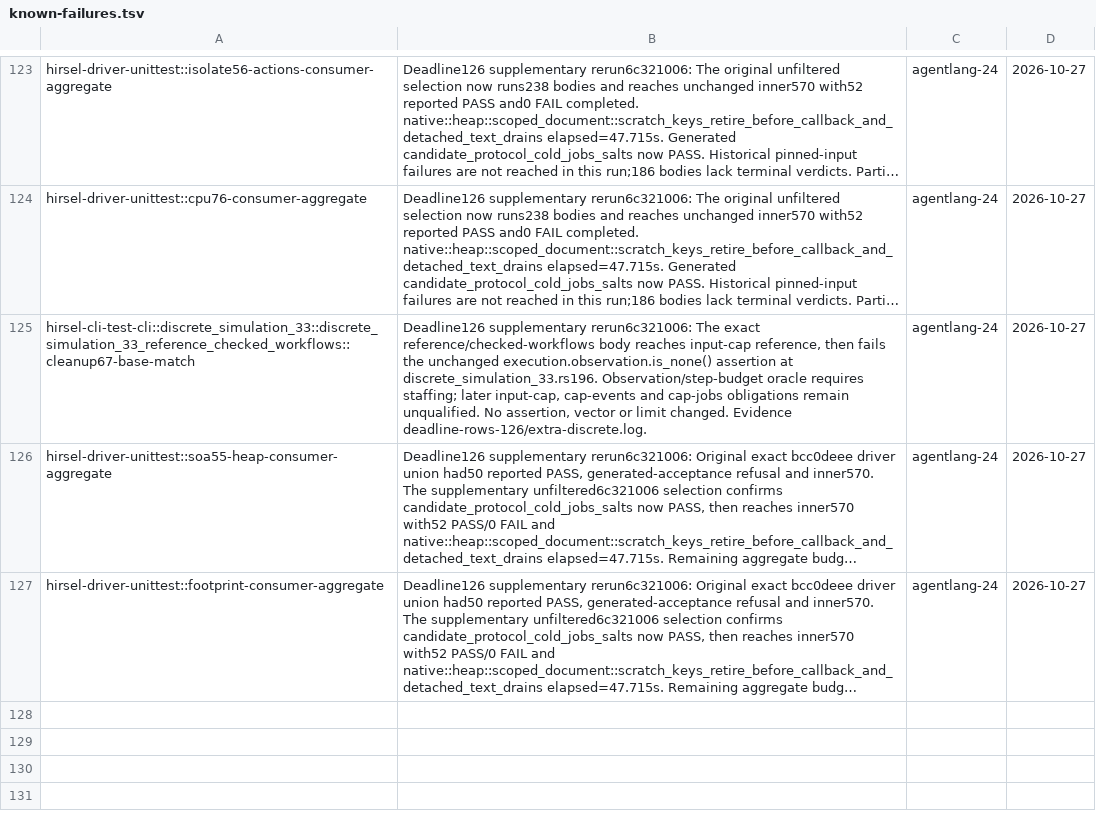
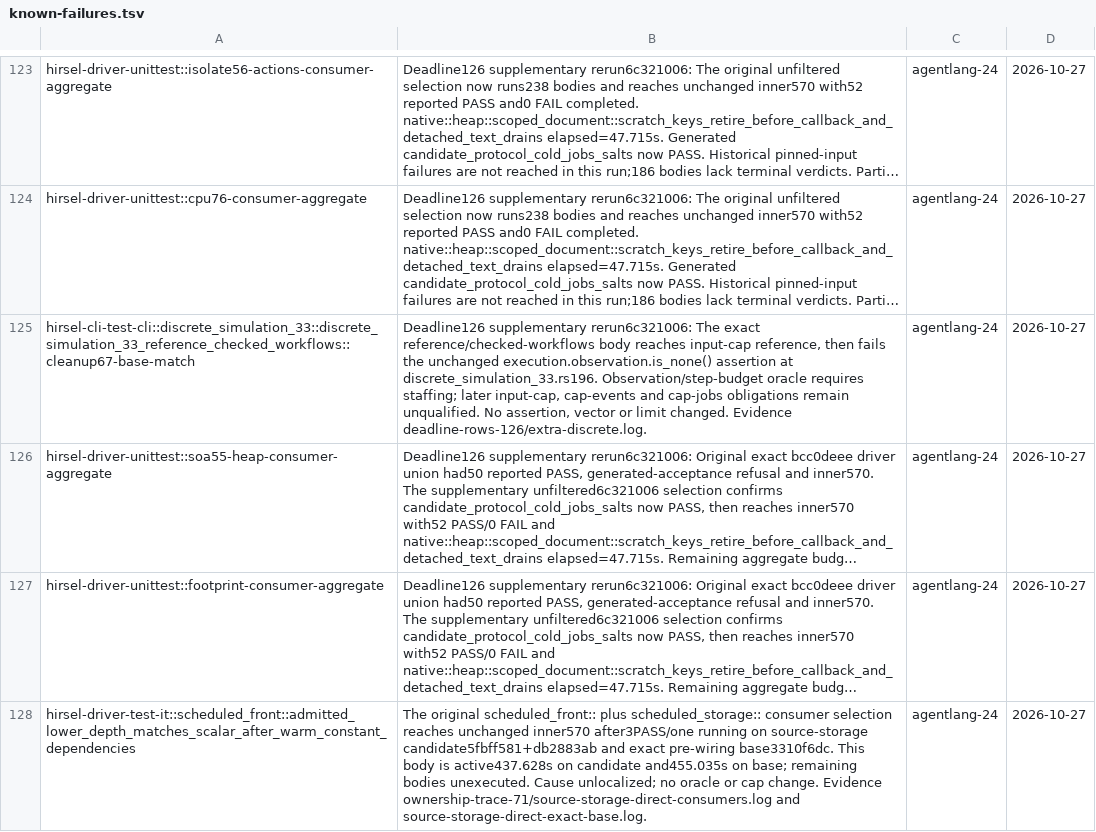
Before and after one commit to SamGalanakis/hirsel-lang, a TSV file: tools/known-failures.tsv, drawn as a sheet; only a part is shown, gaps mark what is left out; long unchanged cells end in …; the diff names each change by its address in the sheet, - before the commit and + after, or states it on an @@ line.

Commit message:
Record the base-matched warm constant-depth deadline

```diff
--- a/tools/known-failures.tsv
+++ b/tools/known-failures.tsv
+row 128: hirsel-driver-test-it::scheduled_front::admitted_lower_depth_matches_scalar_after_warm_constant_dependencies | The original scheduled_front:: plus scheduled_storage:: consumer selection reaches unchanged inner570 after3PASS/one running on source-storage candidate5fbff581+db2883ab and exact pre-wiring base3310f6dc. This body is active437.628s on candidate and455.035s on base; remaining bodies unexecuted. Cause unlocalized; no oracle or cap change. Evidence ownership-trace-71/source-storage-direct-consumers.log and source-storage-direct-exact-base.log. | agentlang-24 | 2026-10-27
```
